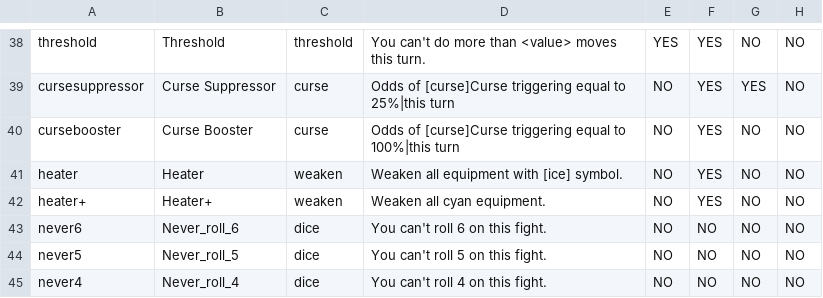
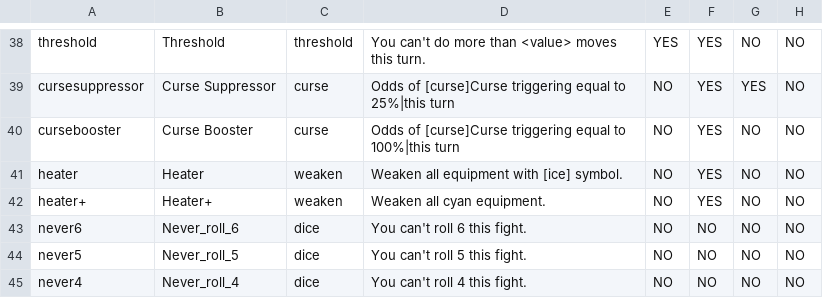
Before and after one commit to ncrecc/christmasspecial, a CSV file: _append/data/text/statuseffects.csv, drawn as a sheet; only a part is shown, gaps mark what is left out; the diff covers the shown part only; the diff names each change by its address in the sheet, - before the commit and + after, or states it on an @@ line.

```diff
--- a/_append/data/text/statuseffects.csv
+++ b/_append/data/text/statuseffects.csv
-D43: You can't roll 6 on this fight.
+D43: You can't roll 6 this fight.
-D44: You can't roll 5 on this fight.
+D44: You can't roll 5 this fight.
-D45: You can't roll 4 on this fight.
+D45: You can't roll 4 this fight.
```
Also changed, not shown: 9 edited cells elsewhere in this file, 2 other files.
